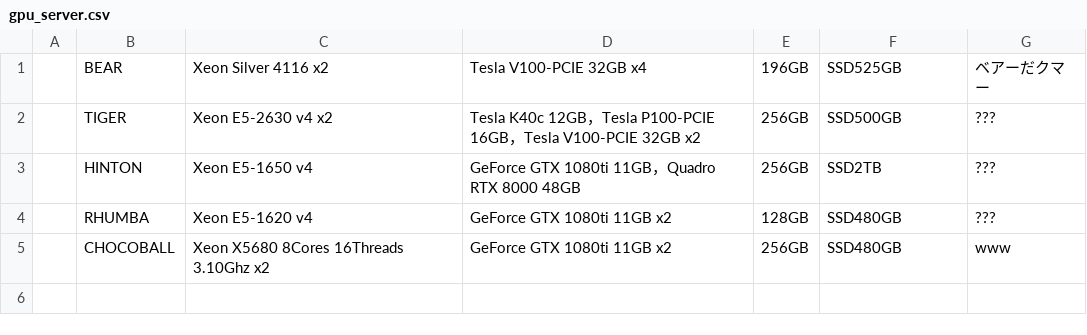
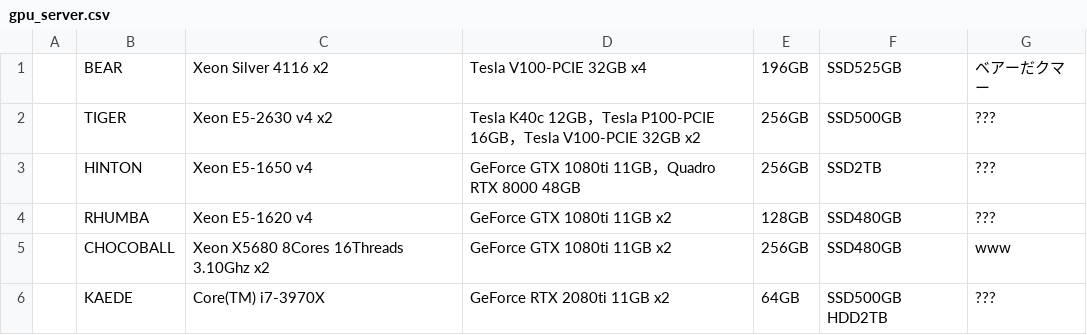
Before and after one commit to simizlab/simizlab-homepage, a CSV file: content/source/csv/equipments/gpu_server.csv, drawn as a sheet.

Commit message:
add kaede

```diff
--- a/content/source/csv/equipments/gpu_server.csv
+++ b/content/source/csv/equipments/gpu_server.csv
@@ -5 +5,2 @@
 ,CHOCOBALL,Xeon X5680 8Cores 16Threads 3.10Ghz x2,GeForce GTX 1080ti 11GB x2,256GB,SSD480GB,www
+,KAEDE,Core(TM) i7-3970X,GeForce RTX 2080ti 11GB x2,64GB,SSD500GB HDD2TB,???
```
